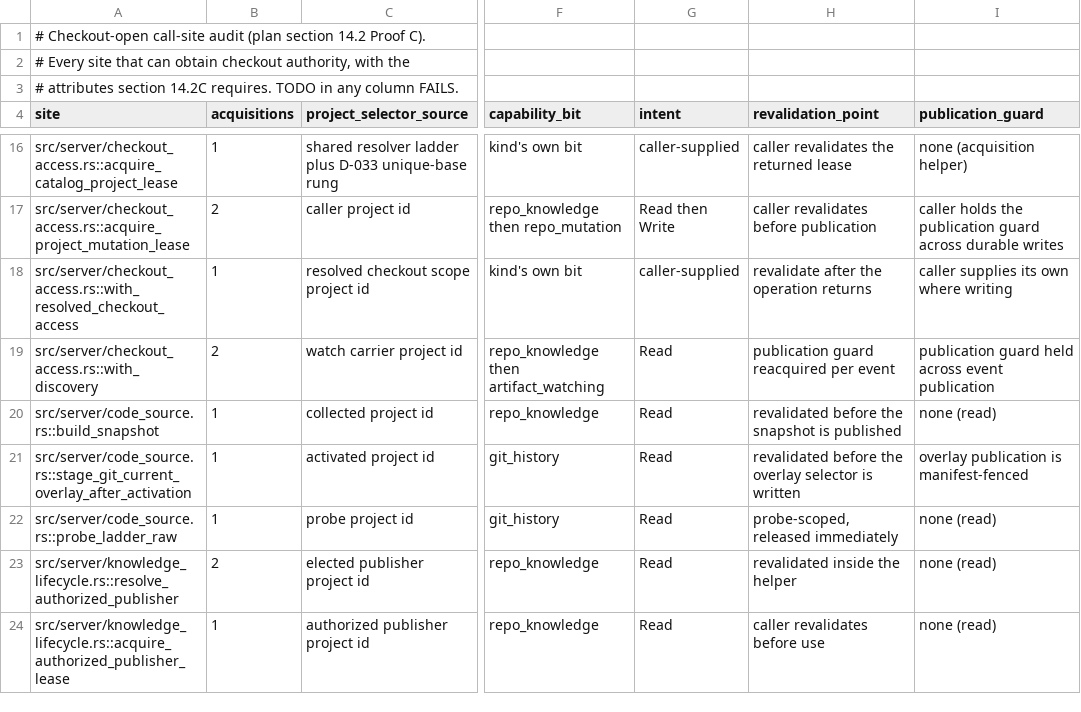
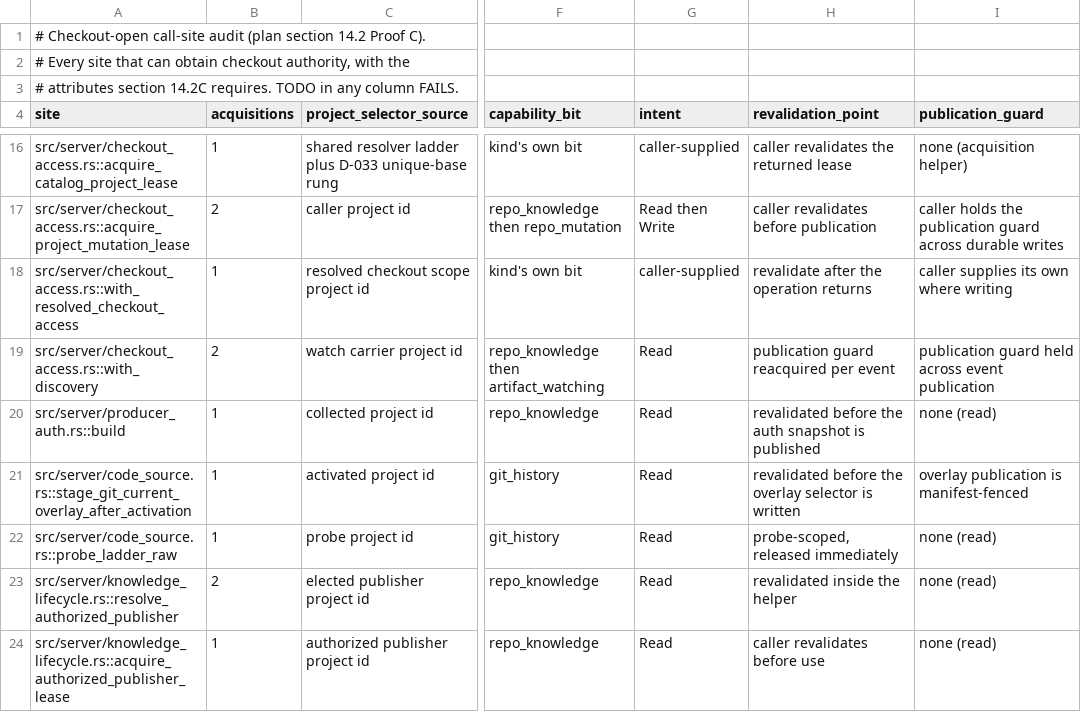
Before and after one commit to daystrom-institute/blackbox, a TSV file: scripts/checkout-callsite-audit.tsv, drawn as a sheet; only a part is shown, gaps mark what is left out; the diff names each change by its address in the sheet, - before the commit and + after, or states it on an @@ line.

Commit message:
Add typed Git history producer intake

```diff
--- a/scripts/checkout-callsite-audit.tsv
+++ b/scripts/checkout-callsite-audit.tsv
-A20 (site): src/server/code_source.rs::build_snapshot
+A20 (site): src/server/producer_auth.rs::build
-H20 (revalidation_point): …before the snapshot is…
+H20 (revalidation_point): …before the auth snapshot is…
```
Also changed, not shown: 30 other files.
